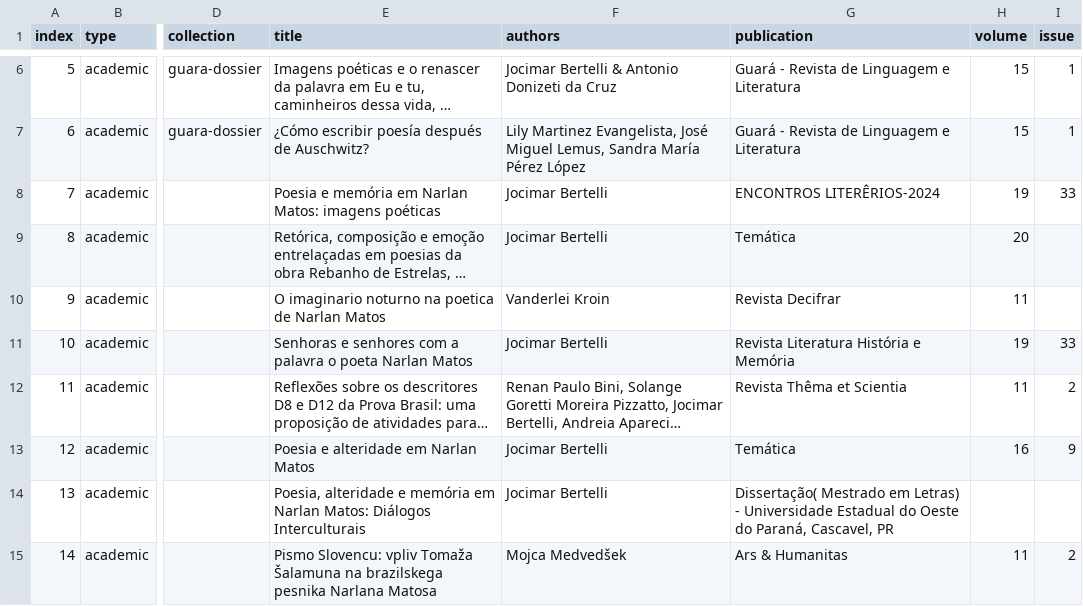
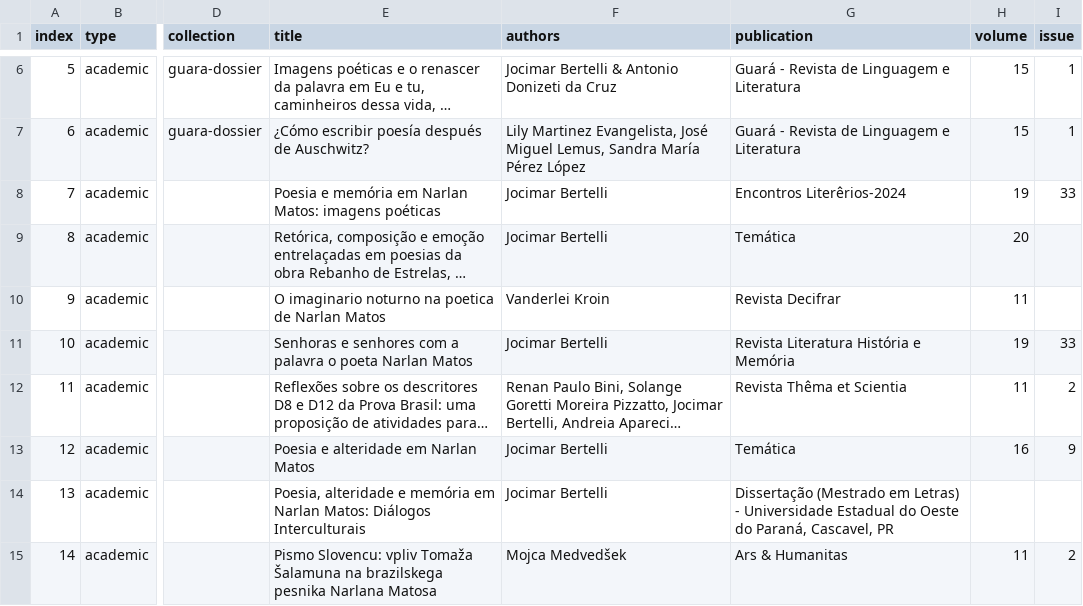
Before and after one commit to narlanmatos/narlanmatos.github.io, a CSV file: _data/reception.csv, drawn as a sheet; only a part is shown, gaps mark what is left out; long unchanged cells end in …; the diff names each change by its address in the sheet, - before the commit and + after, or states it on an @@ line.

Commit message:
Update reception.csv

```diff
--- a/_data/reception.csv
+++ b/_data/reception.csv
-G8 (publication): ENCONTROS LITERÊRIOS-2024
+G8 (publication): Encontros Literêrios-2024
-G14 (publication): Dissertação( Mestrado em Letras)…
+G14 (publication): Dissertação (Mestrado em Letras)…
```
